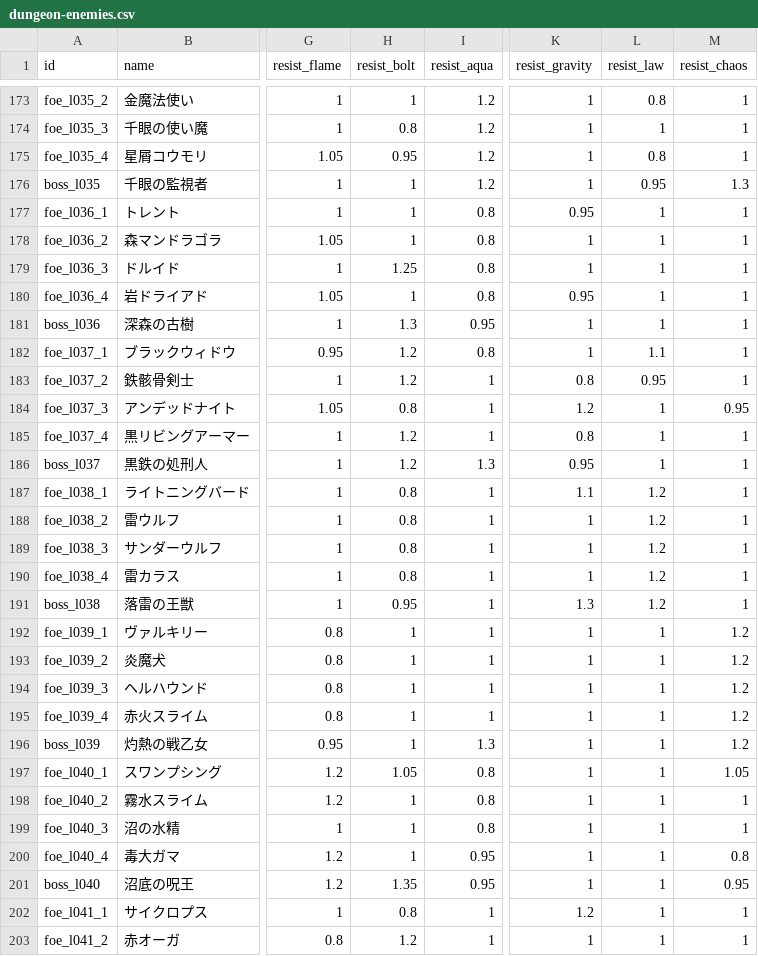
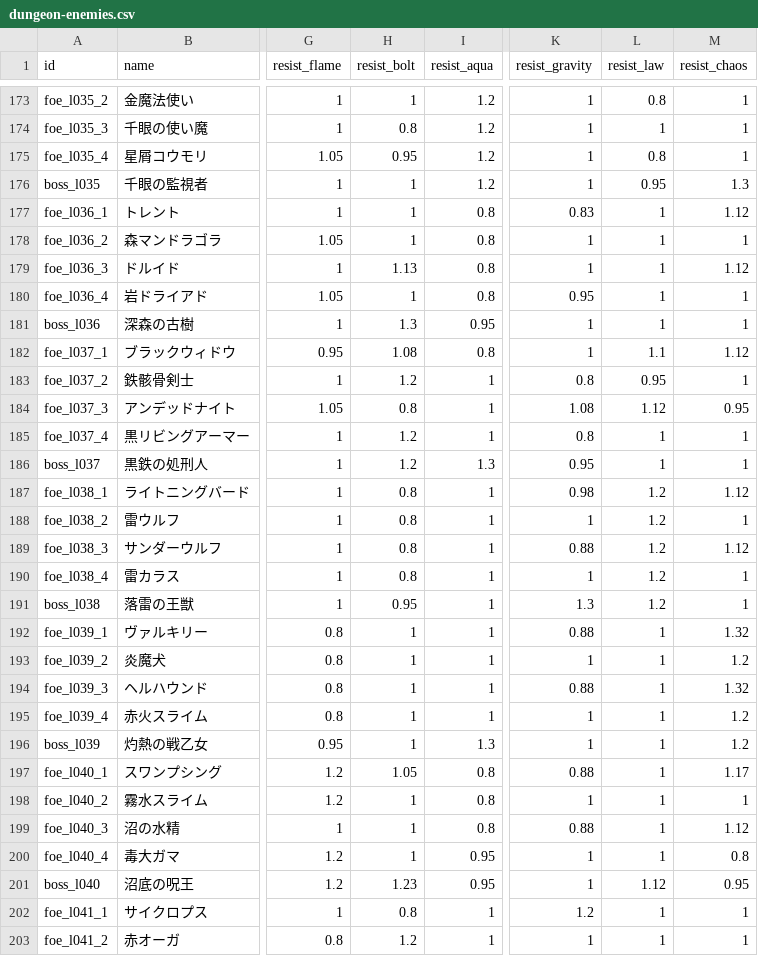
Before and after one commit to Katsuya100/magia-fantasy-larp-tool, a CSV file: assets/data/dungeon-enemies.csv, drawn as a sheet; only a part is shown, gaps mark what is left out; the diff covers the shown part only; the diff names each change by its address in the sheet, - before the commit and + after, or states it on an @@ line.

Commit message:
balance(dungeon): restore HP and MP parity with distributed elemental counterplay

```diff
--- a/assets/data/dungeon-enemies.csv
+++ b/assets/data/dungeon-enemies.csv
-K177 (resist_gravity): 0.95
+K177 (resist_gravity): 0.83
-M177 (resist_chaos): 1
+M177 (resist_chaos): 1.12
-H179 (resist_bolt): 1.25
+H179 (resist_bolt): 1.13
-M179 (resist_chaos): 1
+M179 (resist_chaos): 1.12
-H182 (resist_bolt): 1.2
+H182 (resist_bolt): 1.08
-M182 (resist_chaos): 1
+M182 (resist_chaos): 1.12
-K184 (resist_gravity): 1.2
+K184 (resist_gravity): 1.08
-L184 (resist_law): 1
+L184 (resist_law): 1.12
-K187 (resist_gravity): 1.1
+K187 (resist_gravity): 0.98
-M187 (resist_chaos): 1
+M187 (resist_chaos): 1.12
-K189 (resist_gravity): 1
+K189 (resist_gravity): 0.88
-M189 (resist_chaos): 1
+M189 (resist_chaos): 1.12
-K192 (resist_gravity): 1
+K192 (resist_gravity): 0.88
-M192 (resist_chaos): 1.2
+M192 (resist_chaos): 1.32
-K194 (resist_gravity): 1
+K194 (resist_gravity): 0.88
-M194 (resist_chaos): 1.2
+M194 (resist_chaos): 1.32
-K197 (resist_gravity): 1
+K197 (resist_gravity): 0.88
-M197 (resist_chaos): 1.05
+M197 (resist_chaos): 1.17
-K199 (resist_gravity): 1
+K199 (resist_gravity): 0.88
-M199 (resist_chaos): 1
+M199 (resist_chaos): 1.12
-H201 (resist_bolt): 1.35
+H201 (resist_bolt): 1.23
-L201 (resist_law): 1
+L201 (resist_law): 1.12
```
Also changed, not shown: 28 edited cells elsewhere in this file, 3 other files.
